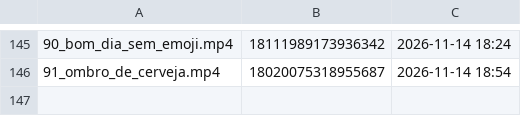
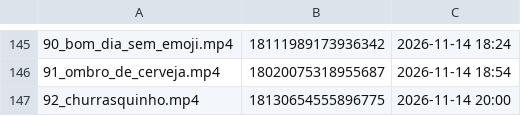
Before and after one commit to brindoapp/reels-teste, a TSV file: contas/leeleo/feitos.tsv, drawn as a sheet; only a part is shown, gaps mark what is left out.

Commit message:
postado 2026-11-14_2000

```diff
--- a/contas/leeleo/feitos.tsv
+++ b/contas/leeleo/feitos.tsv
@@ -146 +146,2 @@
 91_ombro_de_cerveja.mp4	18020075318955687	2026-11-14 18:54
+92_churrasquinho.mp4	18130654555896775	2026-11-14 20:00
```
